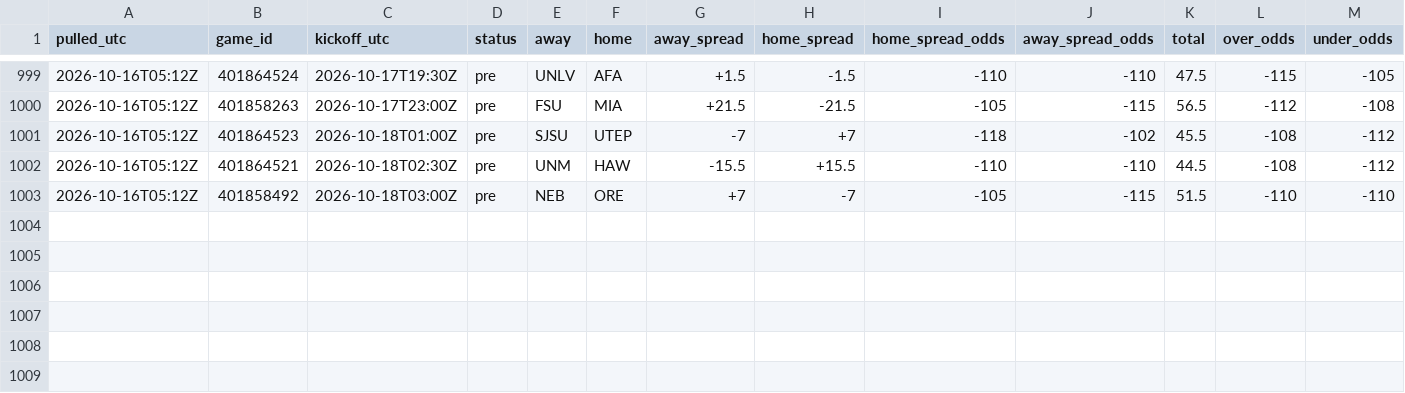
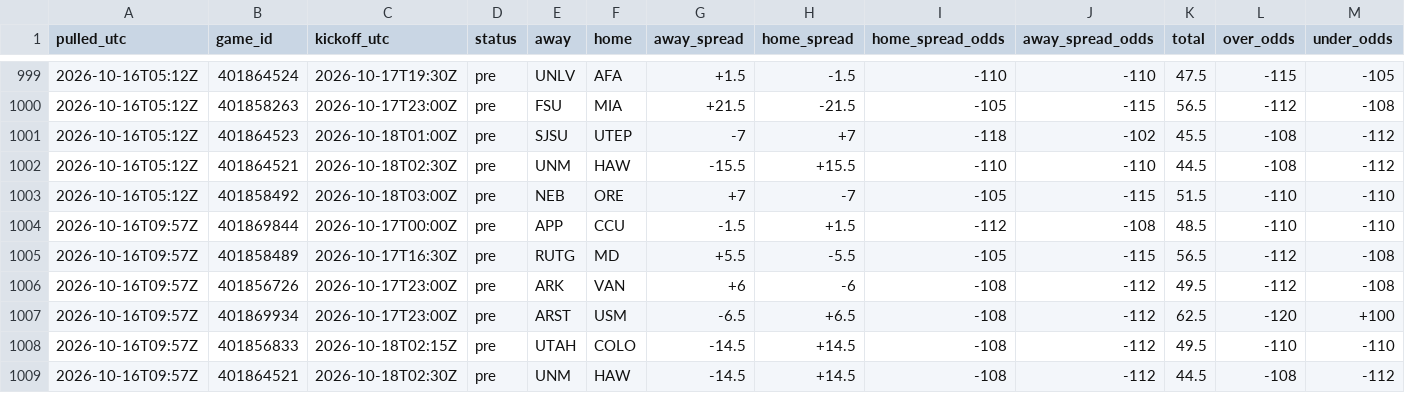
Before and after one commit to tdfarrell/betting-research, a CSV file: data/odds/history_cfb.csv, drawn as a sheet; only a part is shown, gaps mark what is left out; rows hold the shown columns only; the diff names each change by its address in the sheet, - before the commit and + after, or states it on an @@ line.

Commit message:
data: 2026-10-16T09:58Z

```diff
--- a/data/odds/history_cfb.csv
+++ b/data/odds/history_cfb.csv
+row 1004: 2026-10-16T09:57Z | 401869844 | 2026-10-17T00:00Z | pre | APP | CCU | -1.5 | +1.5 | -112 | -108 | 48.5 | -110 | -110
+row 1005: 2026-10-16T09:57Z | 401858489 | 2026-10-17T16:30Z | pre | RUTG | MD | +5.5 | -5.5 | -105 | -115 | 56.5 | -112 | -108
+row 1006: 2026-10-16T09:57Z | 401856726 | 2026-10-17T23:00Z | pre | ARK | VAN | +6 | -6 | -108 | -112 | 49.5 | -112 | -108
+row 1007: 2026-10-16T09:57Z | 401869934 | 2026-10-17T23:00Z | pre | ARST | USM | -6.5 | +6.5 | -108 | -112 | 62.5 | -120 | +100
+row 1008: 2026-10-16T09:57Z | 401856833 | 2026-10-18T02:15Z | pre | UTAH | COLO | -14.5 | +14.5 | -108 | -112 | 49.5 | -110 | -110
+row 1009: 2026-10-16T09:57Z | 401864521 | 2026-10-18T02:30Z | pre | UNM | HAW | -14.5 | +14.5 | -108 | -112 | 44.5 | -108 | -112
```
Also changed, not shown: data/boards/cfb_2026-10-16.csv, data/boards/cfb_2026-10-17.csv, 20 other files.
